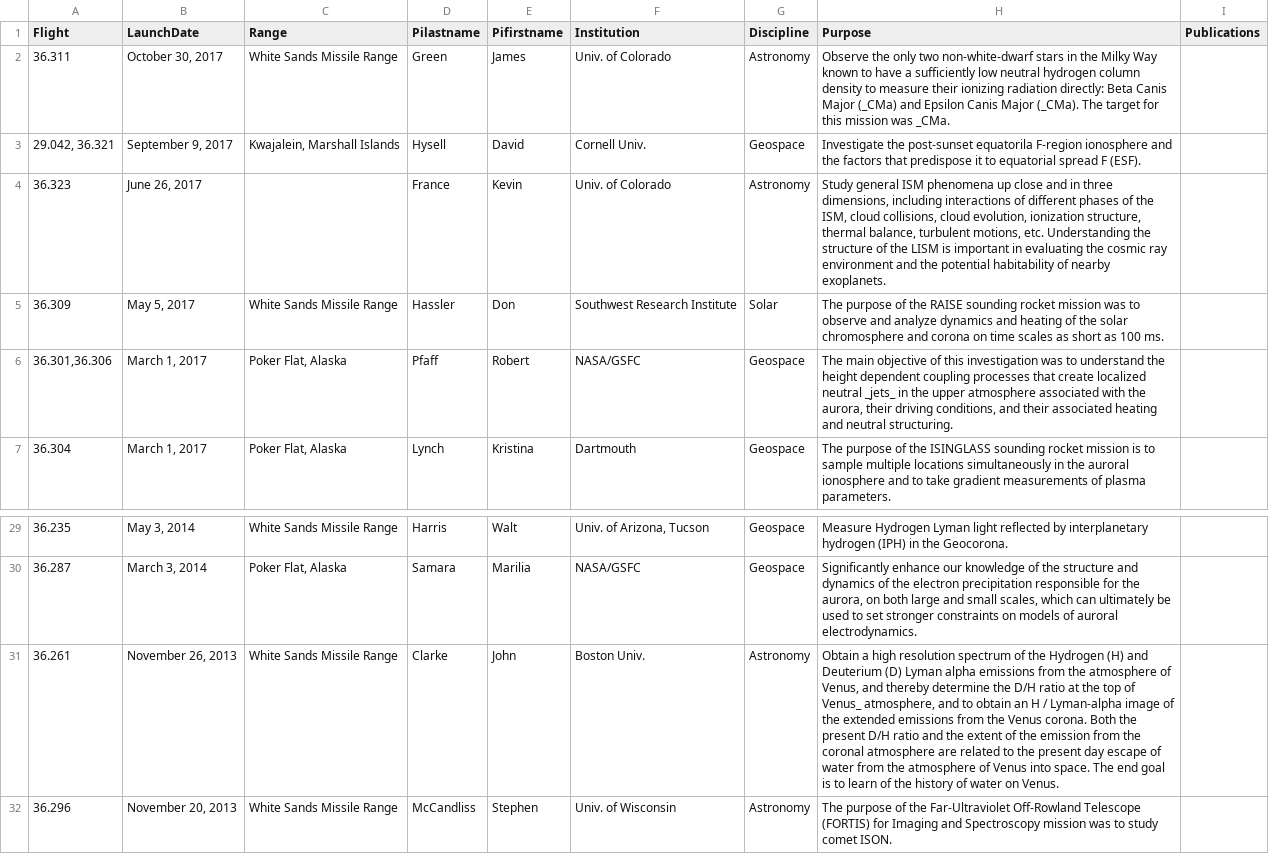
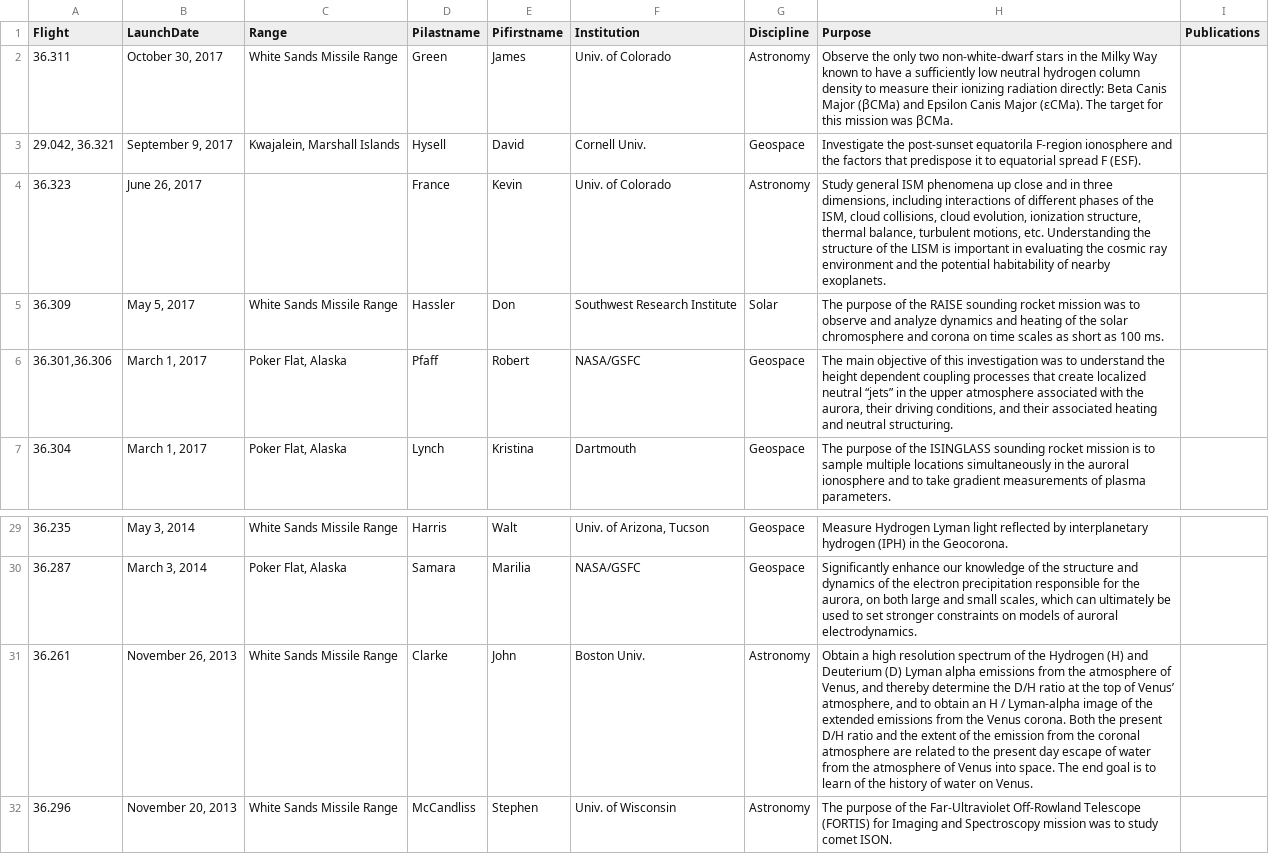
Before and after one commit to smartin41/NASA-rocket-science.github.io, a CSV file: _data/launches_science.csv, drawn as a sheet; only a part is shown, gaps mark what is left out; the diff covers the shown part only; the diff names each change by its address in the sheet, - before the commit and + after, or states it on an @@ line.

```diff
--- a/_data/launches_science.csv
+++ b/_data/launches_science.csv
-H2 (Purpose): …Canis Major (_CMa) and Epsilon Canis Major (_CMa). The target for this mission was _CMa.
+H2 (Purpose): …Canis Major (βCMa) and Epsilon Canis Major (εCMa). The target for this mission was βCMa.
-H6 (Purpose): …localized neutral _jets_ in the…
+H6 (Purpose): …localized neutral “jets” in the…
-H31 (Purpose): …top of Venus_ atmosphere, and…
+H31 (Purpose): …top of Venus’ atmosphere, and…
```
Also changed, not shown: 11 edited cells elsewhere in this file.
